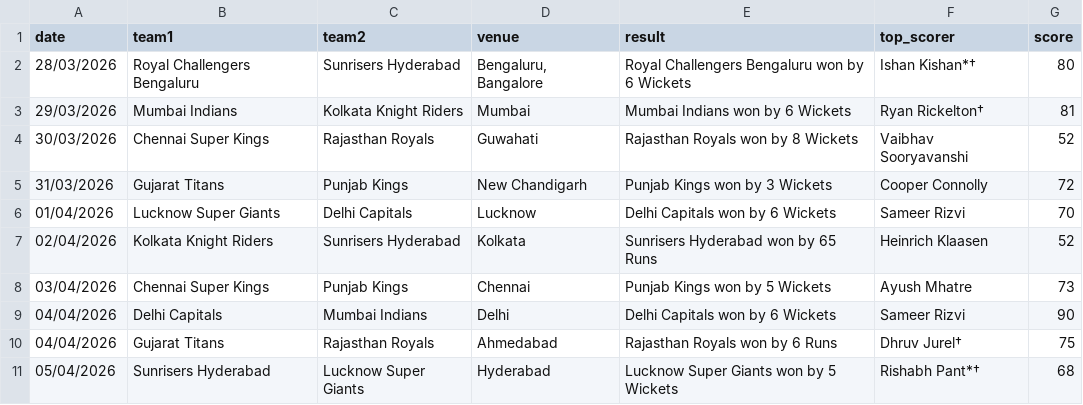
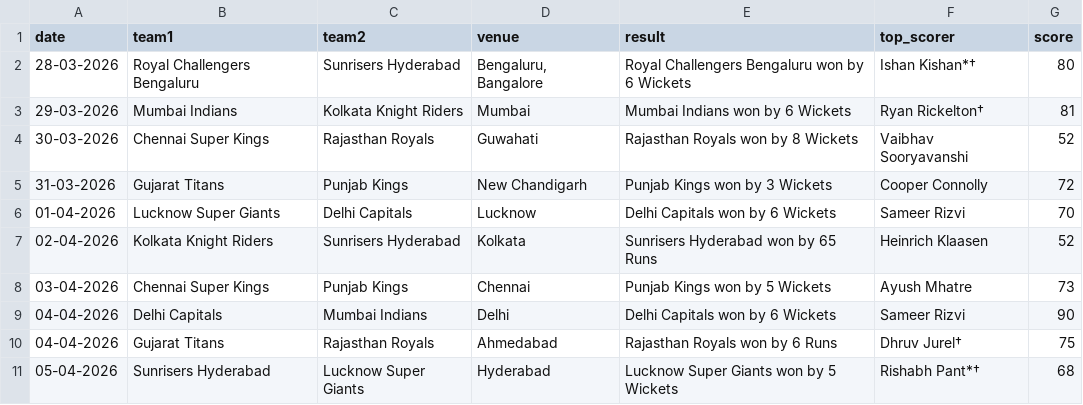
Before and after one commit to bhadrarb/veloria-tech-ml-intern-assignment, a CSV file: match_data.csv, drawn as a sheet.

Commit message:
Update match data

```diff
--- a/match_data.csv
+++ b/match_data.csv
@@ -1,11 +1,11 @@
 date,team1,team2,venue,result,top_scorer,score
-28/03/2026,Royal Challengers Bengaluru,Sunrisers Hyderabad,"Bengaluru, Bangalore",Royal Challengers Bengaluru won by 6 Wickets,Ishan Kishan*†,80
-29/03/2026,Mumbai Indians,Kolkata Knight Riders,Mumbai,Mumbai Indians won by 6 Wickets,Ryan Rickelton†,81
-30/03/2026,Chennai Super Kings,Rajasthan Royals,Guwahati,Rajasthan Royals won by 8 Wickets,Vaibhav Sooryavanshi,52
-31/03/2026,Gujarat Titans,Punjab Kings,New Chandigarh,Punjab Kings won by 3 Wickets,Cooper Connolly,72
-01/04/2026,Lucknow Super Giants,Delhi Capitals,Lucknow,Delhi Capitals won by 6 Wickets,Sameer Rizvi,70
-02/04/2026,Kolkata Knight Riders,Sunrisers Hyderabad,Kolkata,Sunrisers Hyderabad won by 65 Runs,Heinrich Klaasen,52
-03/04/2026,Chennai Super Kings,Punjab Kings,Chennai,Punjab Kings won by 5 Wickets,Ayush Mhatre,73
-04/04/2026,Delhi Capitals,Mumbai Indians,Delhi,Delhi Capitals won by 6 Wickets,Sameer Rizvi,90
-04/04/2026,Gujarat Titans,Rajasthan Royals,Ahmedabad,Rajasthan Royals won by 6 Runs,Dhruv Jurel†,75
-05/04/2026,Sunrisers Hyderabad,Lucknow Super Giants,Hyderabad,Lucknow Super Giants won by 5 Wickets,Rishabh Pant*†,68
+28-03-2026,Royal Challengers Bengaluru,Sunrisers Hyderabad,"Bengaluru, Bangalore",Royal Challengers Bengaluru won by 6 Wickets,Ishan Kishan*†,80
+29-03-2026,Mumbai Indians,Kolkata Knight Riders,Mumbai,Mumbai Indians won by 6 Wickets,Ryan Rickelton†,81
+30-03-2026,Chennai Super Kings,Rajasthan Royals,Guwahati,Rajasthan Royals won by 8 Wickets,Vaibhav Sooryavanshi,52
+31-03-2026,Gujarat Titans,Punjab Kings,New Chandigarh,Punjab Kings won by 3 Wickets,Cooper Connolly,72
+01-04-2026,Lucknow Super Giants,Delhi Capitals,Lucknow,Delhi Capitals won by 6 Wickets,Sameer Rizvi,70
+02-04-2026,Kolkata Knight Riders,Sunrisers Hyderabad,Kolkata,Sunrisers Hyderabad won by 65 Runs,Heinrich Klaasen,52
+03-04-2026,Chennai Super Kings,Punjab Kings,Chennai,Punjab Kings won by 5 Wickets,Ayush Mhatre,73
+04-04-2026,Delhi Capitals,Mumbai Indians,Delhi,Delhi Capitals won by 6 Wickets,Sameer Rizvi,90
+04-04-2026,Gujarat Titans,Rajasthan Royals,Ahmedabad,Rajasthan Royals won by 6 Runs,Dhruv Jurel†,75
+05-04-2026,Sunrisers Hyderabad,Lucknow Super Giants,Hyderabad,Lucknow Super Giants won by 5 Wickets,Rishabh Pant*†,68
```
